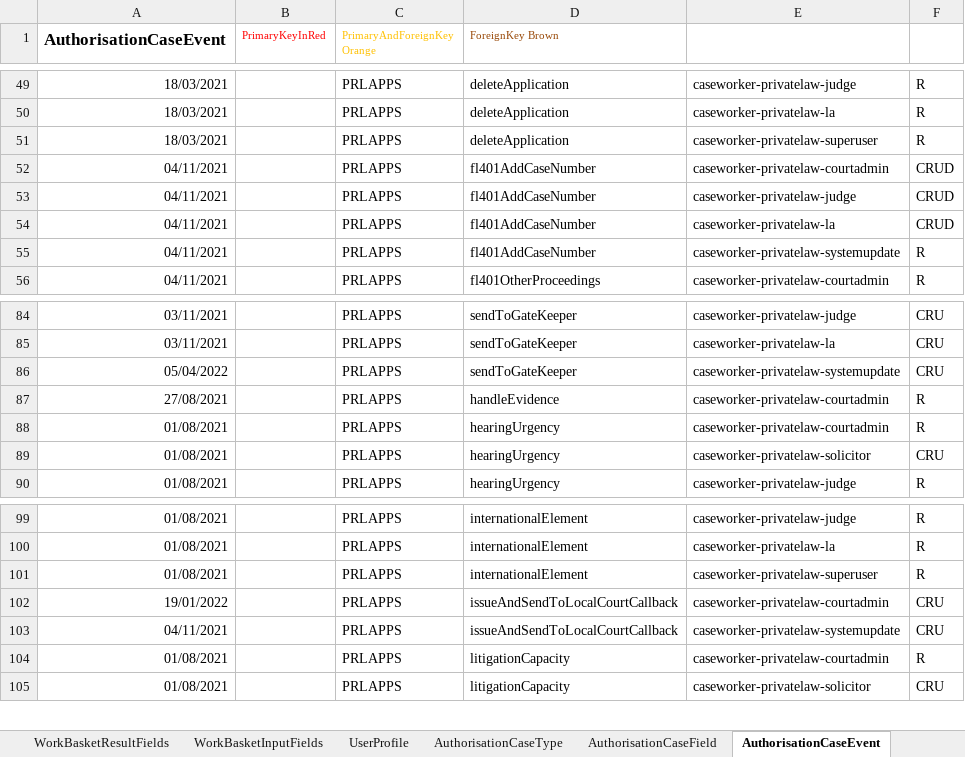
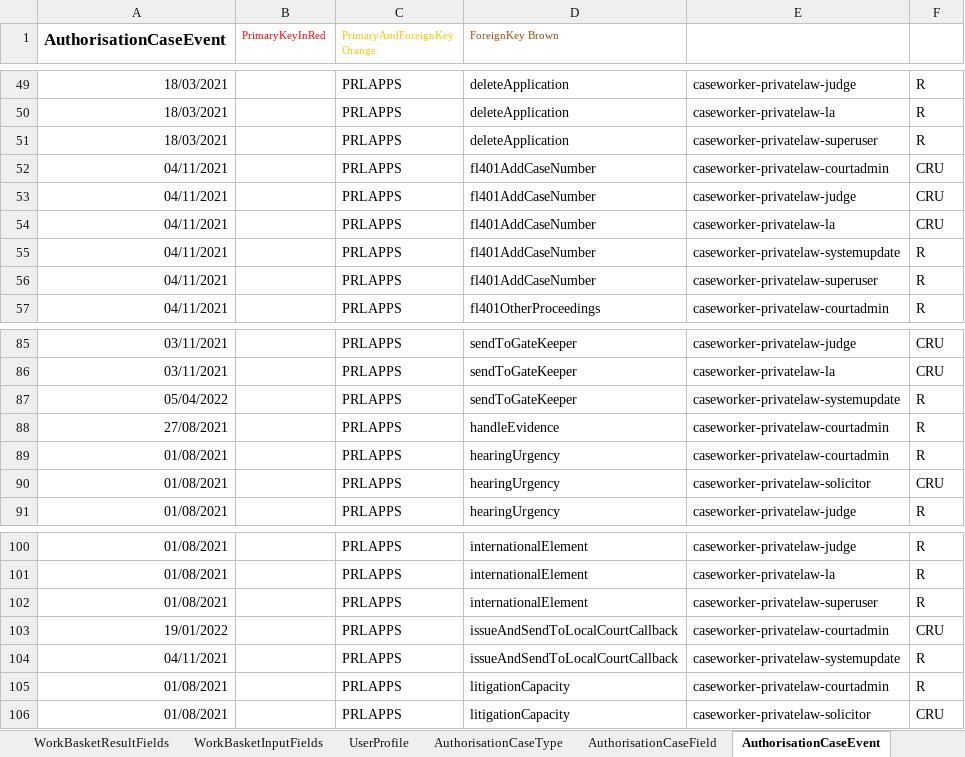
Before and after one commit to hmcts/prl-ccd-definitions, an Excel workbook: build/ccd-development-config/ccd-prl-dev.xlsx, sheet AuthorisationCaseEvent, drawn as a sheet; only a part is shown, gaps mark what is left out; values as stored, in another font and other column widths than the file's, no borders; addresses are those after the commit; the diff names each change by its address in the sheet, - before the commit and + after, or states it on an @@ line.

Commit message:
added auth for case type field

```diff
--- a/build/ccd-development-config/ccd-prl-dev.xlsx (sheet AuthorisationCaseEvent)
+++ b/build/ccd-development-config/ccd-prl-dev.xlsx (sheet AuthorisationCaseEvent)
-F52:F54: CRUD
+F52:F54: CRU
+row 56: 04/11/2021 |  | PRLAPPS | fl401AddCaseNumber | caseworker-privatelaw-superuser | R
-F87: CRU
+F87: R
-F104: CRU
+F104: R
```
Also changed, not shown: sheet AuthorisationCaseField, sheet CaseTypeTab, 1 other file.
